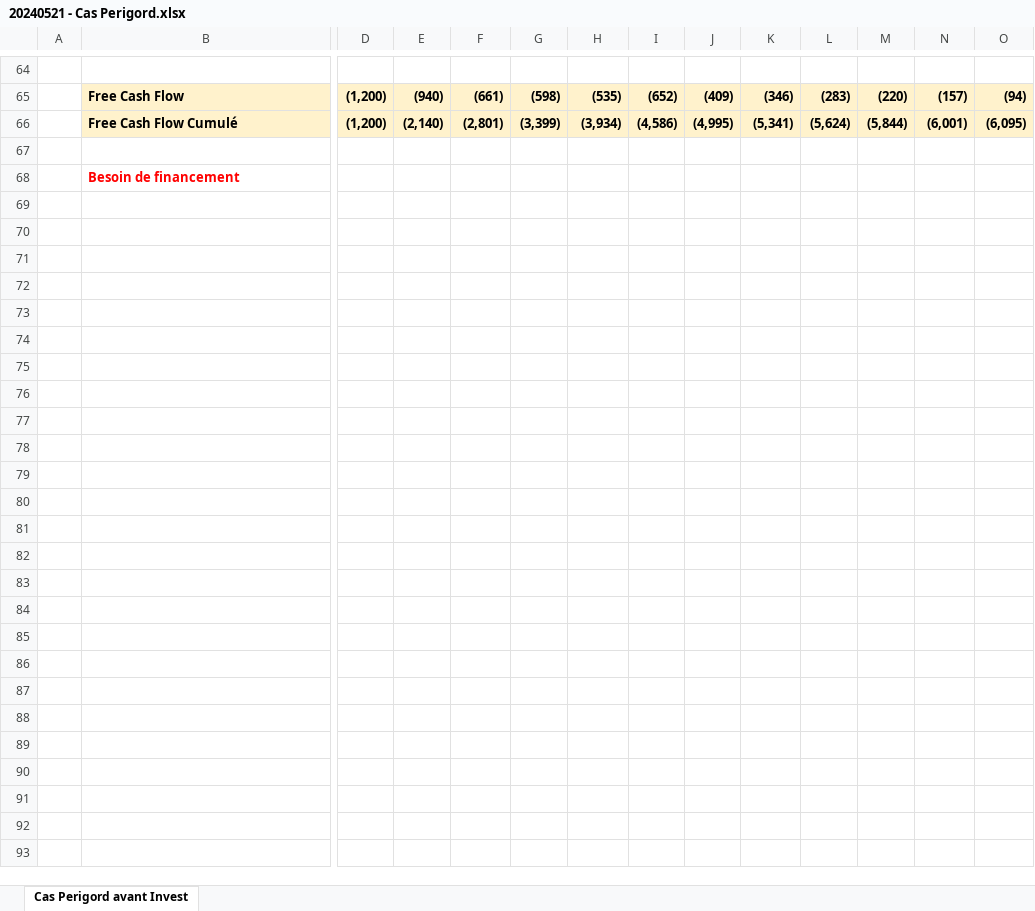
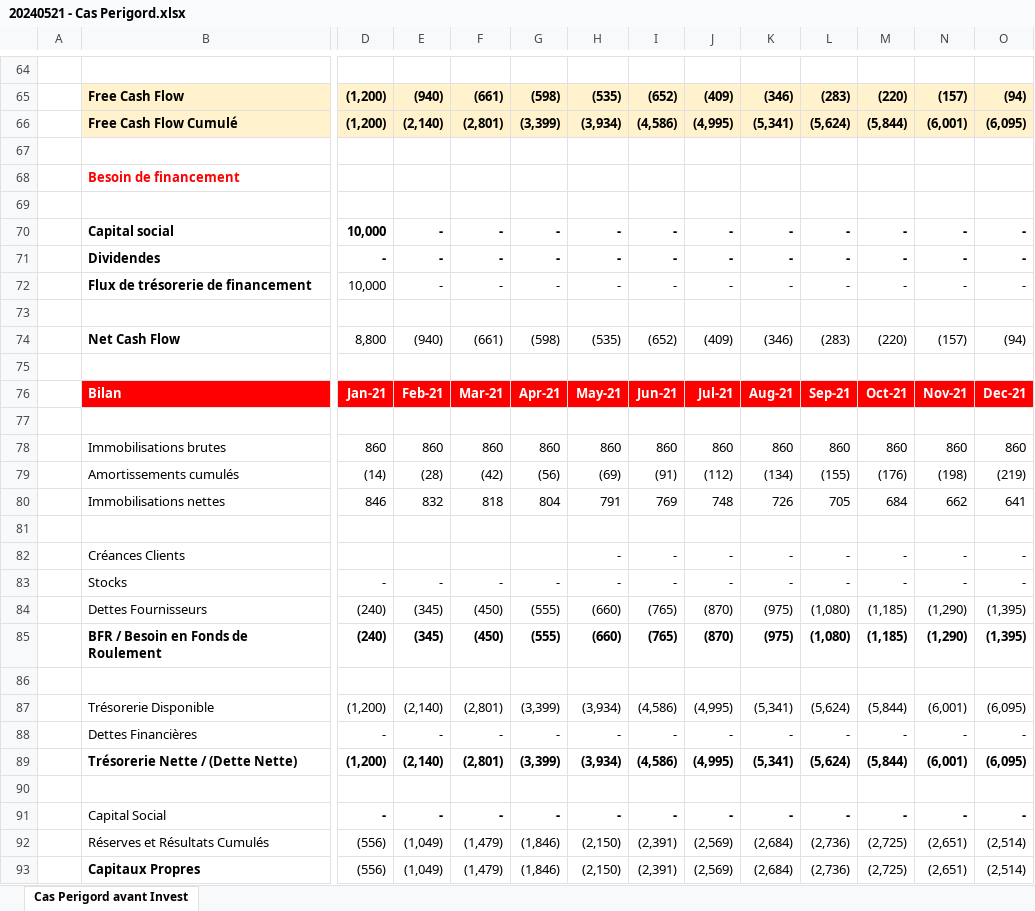
Before and after one commit to kjle/TelecomParis_Promo2025, an Excel workbook: SES202/20240521 - Cas Perigord.xlsx, sheet Cas Perigord avant Invest, drawn as a sheet; only a part is shown, gaps mark what is left out; values as stored, in another font and other column widths than the file's, no borders; rows hold the shown columns only; the diff covers the shown part only; the diff names each change by its address in the sheet, - before the commit and + after, or states it on an @@ line.

Commit message:
Update 20240521 - Cas Perigord.xlsx

```diff
--- a/SES202/20240521 - Cas Perigord.xlsx (sheet Cas Perigord avant Invest)
+++ b/SES202/20240521 - Cas Perigord.xlsx (sheet Cas Perigord avant Invest)
+row 69: (empty)
+row 70:  | Capital social | 10,000 | - | - | - | - | - | - | - | - | - | - | -
+row 71:  | Dividendes | - | - | - | - | - | - | - | - | - | - | - | -
+row 72:  | Flux de trésorerie de financement | 10,000 | - | - | - | - | - | - | - | - | - | - | -
+row 73: (empty)
+row 74:  | Net Cash Flow | 8,800 | (940) | (661) | (598) | (535) | (652) | (409) | (346) | (283) | (220) | (157) | (94)
+row 75: (empty)
+row 76:  | Bilan | Jan-21 | Feb-21 | Mar-21 | Apr-21 | May-21 | Jun-21 | Jul-21 | Aug-21 | Sep-21 | Oct-21 | Nov-21 | Dec-21
+row 77: (empty)
+row 78:  | Immobilisations brutes | 860 | 860 | 860 | 860 | 860 | 860 | 860 | 860 | 860 | 860 | 860 | 860
+row 79:  | Amortissements cumulés | (14) | (28) | (42) | (56) | (69) | (91) | (112) | (134) | (155) | (176) | (198) | (219)
+row 80:  | Immobilisations nettes | 846 | 832 | 818 | 804 | 791 | 769 | 748 | 726 | 705 | 684 | 662 | 641
+row 81: (empty)
+row 82:  | Créances Clients |  |  |  |  | - | - | - | - | - | - | - | -
+row 83:  | Stocks | - | - | - | - | - | - | - | - | - | - | - | -
+row 84:  | Dettes Fournisseurs | (240) | (345) | (450) | (555) | (660) | (765) | (870) | (975) | (1,080) | (1,185) | (1,290) | (1,395)
+row 85:  | BFR / Besoin en Fonds de Roulement | (240) | (345) | (450) | (555) | (660) | (765) | (870) | (975) | (1,080) | (1,185) | (1,290) | (1,395)
+row 86: (empty)
+row 87:  | Trésorerie Disponible | (1,200) | (2,140) | (2,801) | (3,399) | (3,934) | (4,586) | (4,995) | (5,341) | (5,624) | (5,844) | (6,001) | (6,095)
+row 88:  | Dettes Financières | - | - | - | - | - | - | - | - | - | - | - | -
+row 89:  | Trésorerie Nette / (Dette Nette) | (1,200) | (2,140) | (2,801) | (3,399) | (3,934) | (4,586) | (4,995) | (5,341) | (5,624) | (5,844) | (6,001) | (6,095)
+row 90: (empty)
+row 91:  | Capital Social | - | - | - | - | - | - | - | - | - | - | - | -
+row 92:  | Réserves et Résultats Cumulés | (556) | (1,049) | (1,479) | (1,846) | (2,150) | (2,391) | (2,569) | (2,684) | (2,736) | (2,725) | (2,651) | (2,514)
+row 93:  | Capitaux Propres | (556) | (1,049) | (1,479) | (1,846) | (2,150) | (2,391) | (2,569) | (2,684) | (2,736) | (2,725) | (2,651) | (2,514)
```
Also changed, not shown: 2 edited cells elsewhere in this sheet.
